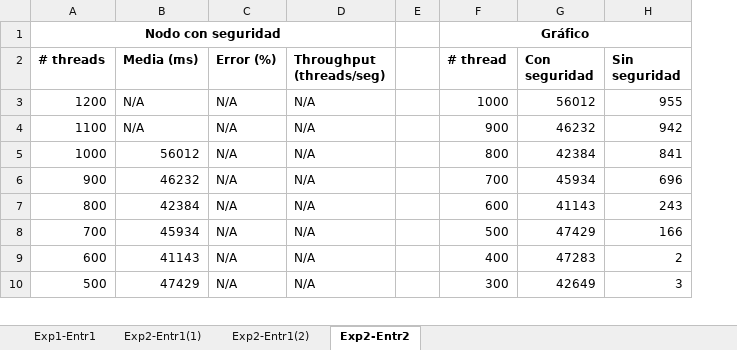
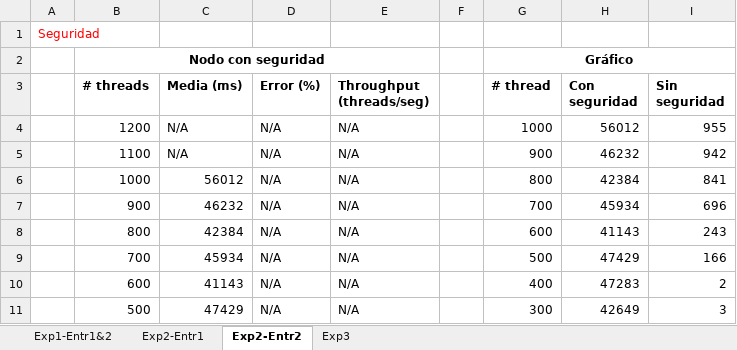
Before and after one commit to srojas19/musical-octo-happiness, an Excel workbook: JMeter/Experimentos.xlsx, sheet Exp2-Entr2, drawn as a sheet; only a part is shown; values as stored, in another font and other column widths than the file's, no borders; charts and pictures not drawn; addresses are those after the commit; the diff names each change by its address in the sheet, - before the commit and + after, or states it on an @@ line.

```diff
--- a/JMeter/Experimentos.xlsx (sheet Exp2-Entr2)
+++ b/JMeter/Experimentos.xlsx (sheet Exp2-Entr2)
-sheet tab: Exp1-Entr1
+sheet tab: Exp1-Entr1&2
-sheet tab: Exp2-Entr1(2)
+sheet tab: Exp2-Entr1
-sheet tab: Exp2-Entr1(1)
+sheet tab: Exp3
+column A, empty
+row 1: Seguridad
```
Also changed, not shown: sheet Exp1-Entr1&2, sheet Exp2-Entr1, charts or pictures, CriticaColaborativa.xlsx, 7 other files.
